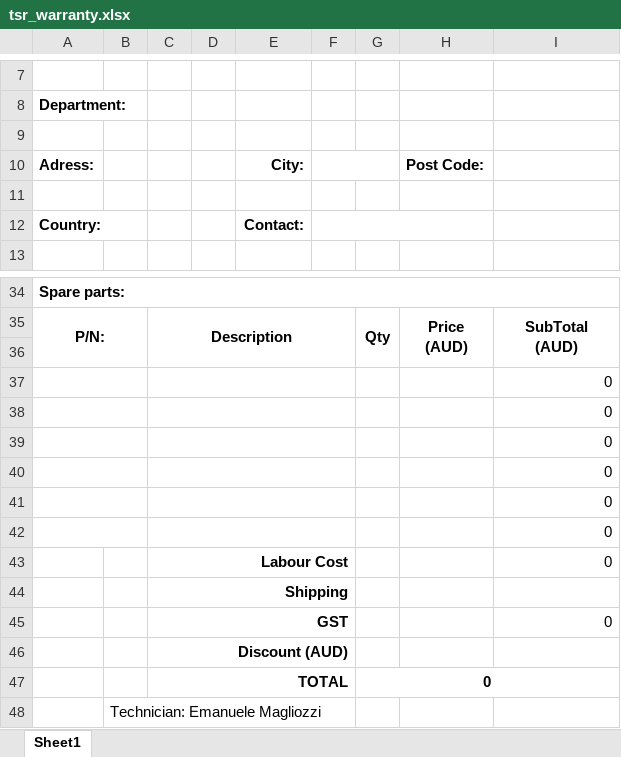
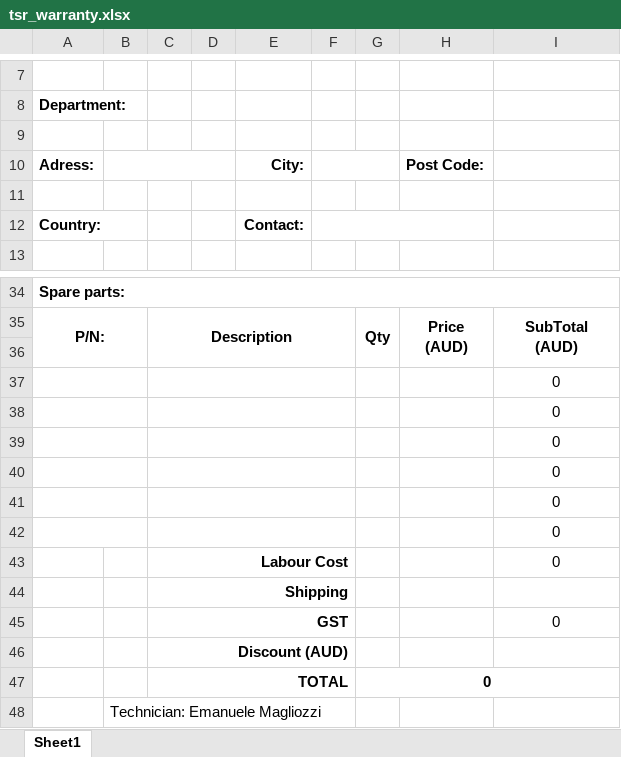
Before and after one commit to emaglio/CosmedAPTool, an Excel workbook: ConfigFiles/tsr_warranty.xlsx, sheet Sheet1, drawn as a sheet; only a part is shown, gaps mark what is left out; values as stored, in another font and other column widths than the file's, no borders; charts and pictures not drawn; the diff names each change by its address in the sheet, - before the commit and + after, or states it on an @@ line.

```diff
--- a/ConfigFiles/tsr_warranty.xlsx (sheet Sheet1)
+++ b/ConfigFiles/tsr_warranty.xlsx (sheet Sheet1)
+B10:D10 merged
-I37:I43 alignment: right
+I37:I43 alignment: center
-I45 alignment: right
+I45 alignment: center
```
Also changed, not shown: ConfigFiles/tsr_agreement.xlsx, ConfigFiles/tsr_repair.xlsx.
